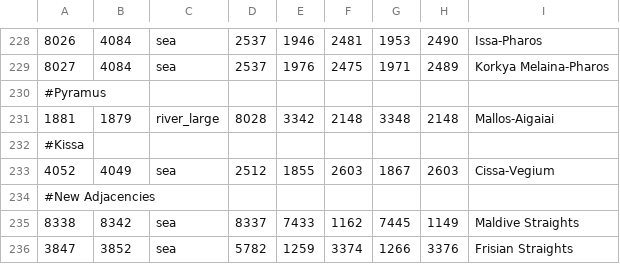
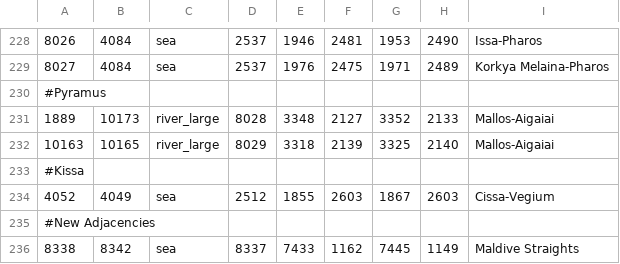
Before and after one commit to LinkLuver/Gift-of-the-Nile, a CSV file: map_data/adjacencies.csv, drawn as a sheet; only a part is shown, gaps mark what is left out; the shorter side is filled out with more unchanged rows; removed rows and columns are numbered as before the commit, all else as after; the diff names each change by its address in the sheet, - before the commit and + after, or states it on an @@ line.

```diff
--- a/map_data/adjacencies.csv
+++ b/map_data/adjacencies.csv
-row 231: 1881 | 1879 | river_large | 8028 | 3342 | 2148 | 3348 | 2148 | Mallos-Aigaiai
+row 231: 1889 | 10173 | river_large | 8028 | 3348 | 2127 | 3352 | 2133 | Mallos-Aigaiai
+row 232: 10163 | 10165 | river_large | 8029 | 3318 | 2139 | 3325 | 2140 | Mallos-Aigaiai
```
Also changed, not shown: 9 other files.
